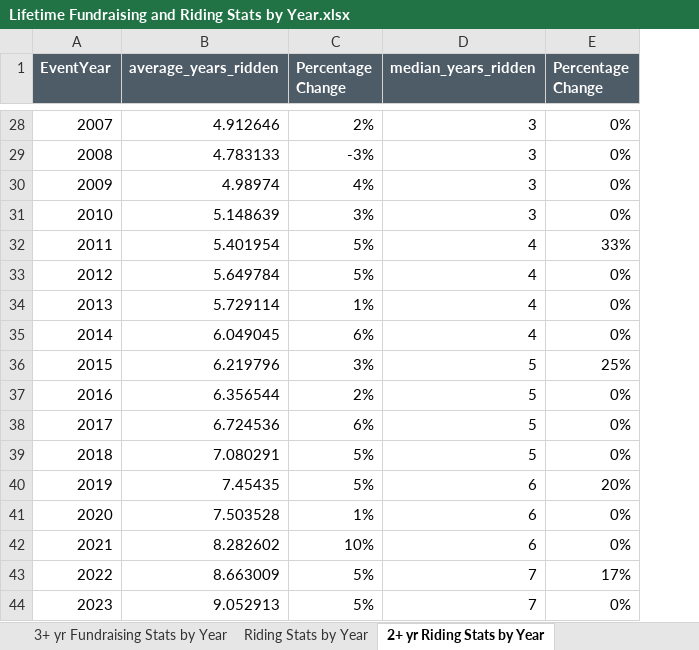
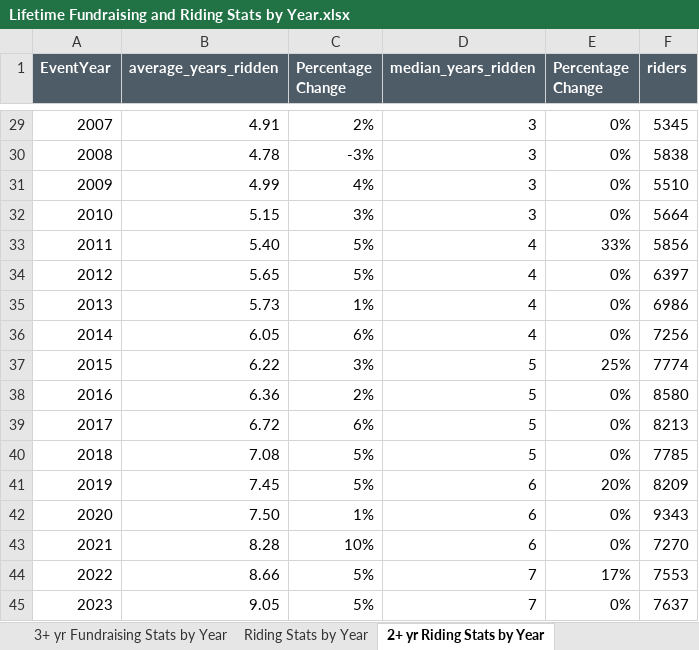
Before and after one commit to jrodriguez25/PMC, an Excel workbook: Fundraising Trends/Lifetime Fundraising and Riding Stats by Year.xlsx, sheet 2+ yr Riding Stats by Year, drawn as a sheet; only a part is shown, gaps mark what is left out; values as stored, in another font and other column widths than the file's, no borders; conditional formats not drawn; addresses are those after the commit; the diff covers the shown part only; the diff names each change by its address in the sheet, - before the commit and + after, or states it on an @@ line.

```diff
--- a/Fundraising Trends/Lifetime Fundraising and Riding Stats by Year.xlsx (sheet 2+ yr Riding Stats by Year)
+++ b/Fundraising Trends/Lifetime Fundraising and Riding Stats by Year.xlsx (sheet 2+ yr Riding Stats by Year)
+column F (riders), rows 29-45: 5345 | 5838 | 5510 | 5664 | 5856 | 6397 | 6986 | 7256 | 7774 | 8580 | 8213 | 7785 | 8209 | 9343 | 7270 | 7553 | 7637
-B29 (average_years_ridden): 4.912646
+B29 (average_years_ridden): 4.91
-B30 (average_years_ridden): 4.783133
+B30 (average_years_ridden): 4.78
-B31 (average_years_ridden): 4.98974
+B31 (average_years_ridden): 4.99
-B32 (average_years_ridden): 5.148639
+B32 (average_years_ridden): 5.15
-B33 (average_years_ridden): 5.401954
+B33 (average_years_ridden): 5.40
-B34 (average_years_ridden): 5.649784
+B34 (average_years_ridden): 5.65
-B35 (average_years_ridden): 5.729114
+B35 (average_years_ridden): 5.73
-B36 (average_years_ridden): 6.049045
+B36 (average_years_ridden): 6.05
-B37 (average_years_ridden): 6.219796
+B37 (average_years_ridden): 6.22
-B38 (average_years_ridden): 6.356544
+B38 (average_years_ridden): 6.36
-B39 (average_years_ridden): 6.724536
+B39 (average_years_ridden): 6.72
-B40 (average_years_ridden): 7.080291
+B40 (average_years_ridden): 7.08
-B41 (average_years_ridden): 7.45435
+B41 (average_years_ridden): 7.45
-B42 (average_years_ridden): 7.503528
+B42 (average_years_ridden): 7.50
-B43 (average_years_ridden): 8.282602
+B43 (average_years_ridden): 8.28
-B44 (average_years_ridden): 8.663009
+B44 (average_years_ridden): 8.66
-B45 (average_years_ridden): 9.052913
+B45 (average_years_ridden): 9.05
```
Also changed, not shown: 1 added row and 26 edited cells elsewhere in this sheet, sheet 3+ yr Fundraising Stats by Year, sheet Fundraising Stats by Year, sheet 2+ yr Fundraising Stats by Year, sheet Riding Stats by Year, sheet 3+ yr Riding Stats by Year, formulas that keep their value, 1 other file.
